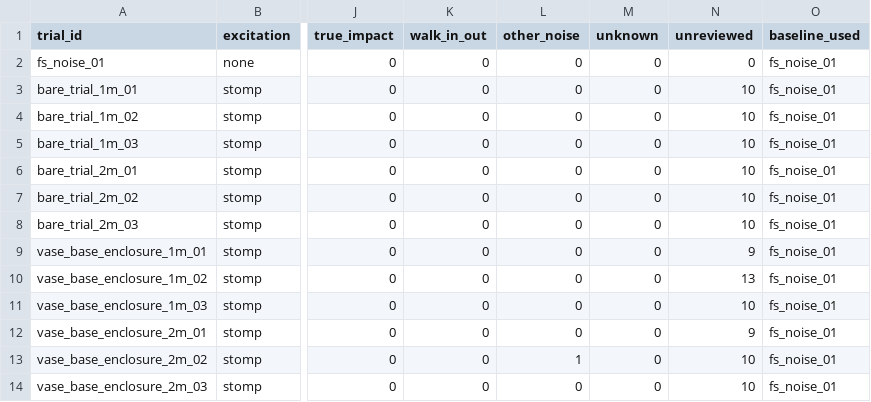
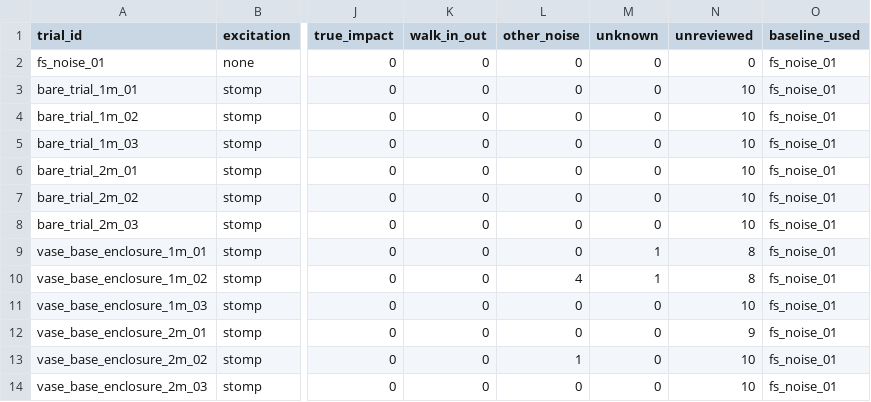
Before and after one commit to lucaslombanaarias/everyday-objects-sensing, a CSV file: data/controlled/analysis/session_2026-10-18_evening/impacts_counts.csv, drawn as a sheet; only a part is shown, gaps mark what is left out; the diff names each change by its address in the sheet, - before the commit and + after, or states it on an @@ line.

```diff
--- a/data/controlled/analysis/session_2026-10-18_evening/impacts_counts.csv
+++ b/data/controlled/analysis/session_2026-10-18_evening/impacts_counts.csv
-M9:M10 (unknown): 0
+M9:M10 (unknown): 1
-N9 (unreviewed): 9
+N9 (unreviewed): 8
-L10 (other_noise): 0
+L10 (other_noise): 4
-N10 (unreviewed): 13
+N10 (unreviewed): 8
```
Also changed, not shown: data/controlled/analysis/session_2026-10-18_evening/events_vase_base_enclosure_1m_01.csv, data/controlled/analysis/session_2026-10-18_evening/events_vase_base_enclosure_1m_02.csv, 19 other files.
